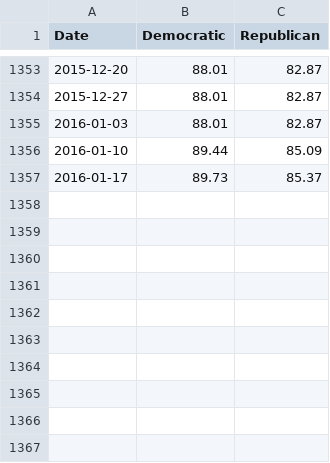
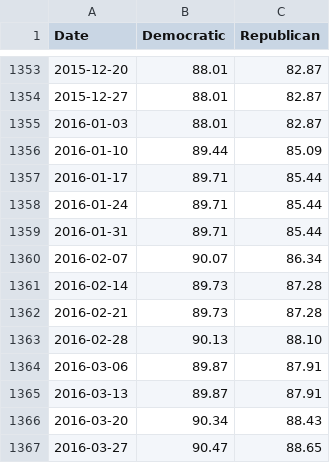
Before and after one commit to ashenfad/partisanship, a CSV file: house-unity.csv, drawn as a sheet; only a part is shown, gaps mark what is left out.

Commit message:
Data update

```diff
--- a/house-unity.csv
+++ b/house-unity.csv
@@ -1356,2 +1356,12 @@ Date,Democratic,Republican
 2016-01-10,89.44,85.09
-2016-01-17,89.73,85.37
+2016-01-17,89.71,85.44
+2016-01-24,89.71,85.44
+2016-01-31,89.71,85.44
+2016-02-07,90.07,86.34
+2016-02-14,89.73,87.28
+2016-02-21,89.73,87.28
+2016-02-28,90.13,88.10
+2016-03-06,89.87,87.91
+2016-03-13,89.87,87.91
+2016-03-20,90.34,88.43
+2016-03-27,90.47,88.65
```
Also changed, not shown: partisanship.csv, senate-unity.csv.
